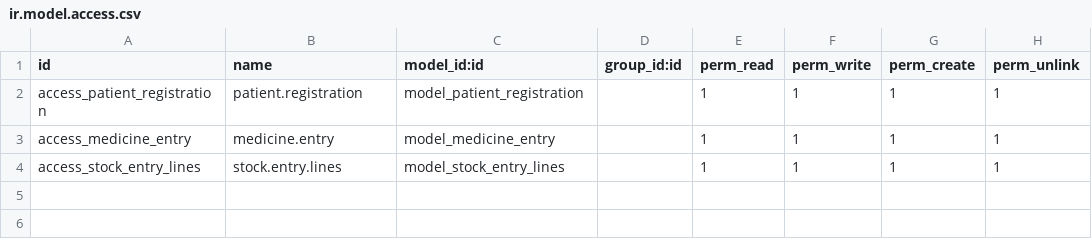
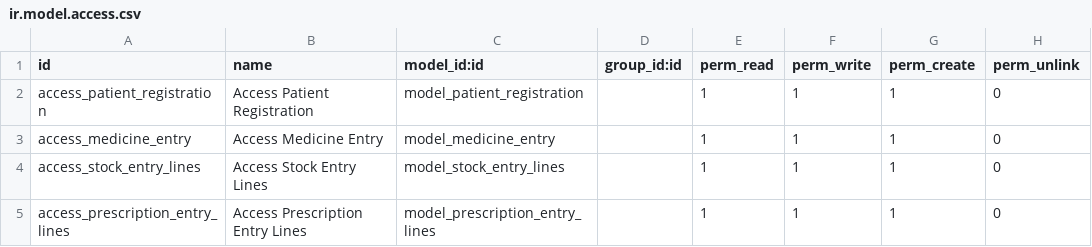
Before and after one commit to hosterp/Homeo_Doctor, a CSV file: homeo_doctor/security/ir.model.access.csv, drawn as a sheet.

Commit message:
form view And tree view patient details

```diff
--- a/homeo_doctor/security/ir.model.access.csv
+++ b/homeo_doctor/security/ir.model.access.csv
@@ -1,4 +1,5 @@
 id,name,model_id:id,group_id:id,perm_read,perm_write,perm_create,perm_unlink
-access_patient_registration,patient.registration,model_patient_registration, ,1,1,1,1
-access_medicine_entry,medicine.entry,model_medicine_entry, ,1,1,1,1
-access_stock_entry_lines,stock.entry.lines,model_stock_entry_lines, ,1,1,1,1
+access_patient_registration,Access Patient Registration,model_patient_registration, ,1,1,1,0
+access_medicine_entry,Access Medicine Entry,model_medicine_entry, ,1,1,1,0
+access_stock_entry_lines,Access Stock Entry Lines,model_stock_entry_lines, ,1,1,1,0
+access_prescription_entry_lines,Access Prescription Entry Lines,model_prescription_entry_lines, ,1,1,1,0
```
Also changed, not shown: 9 other files.
